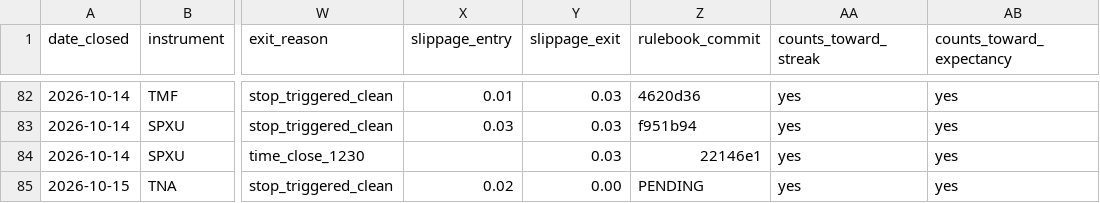
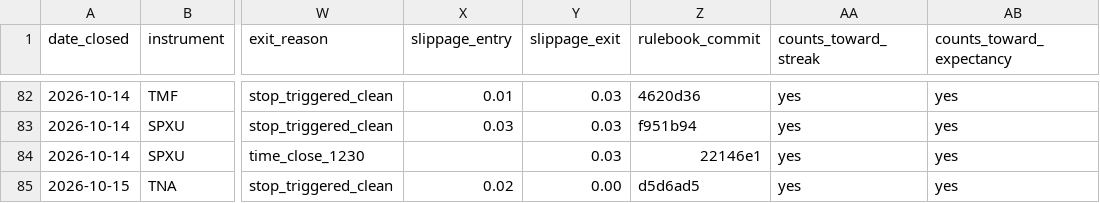
Before and after one commit to adamelci-22/Main, a CSV file: archive/trades.csv, drawn as a sheet; only a part is shown, gaps mark what is left out; the diff names each change by its address in the sheet, - before the commit and + after, or states it on an @@ line.

```diff
--- a/archive/trades.csv
+++ b/archive/trades.csv
-Z85 (rulebook_commit): PENDING
+Z85 (rulebook_commit): d5d6ad5
```
